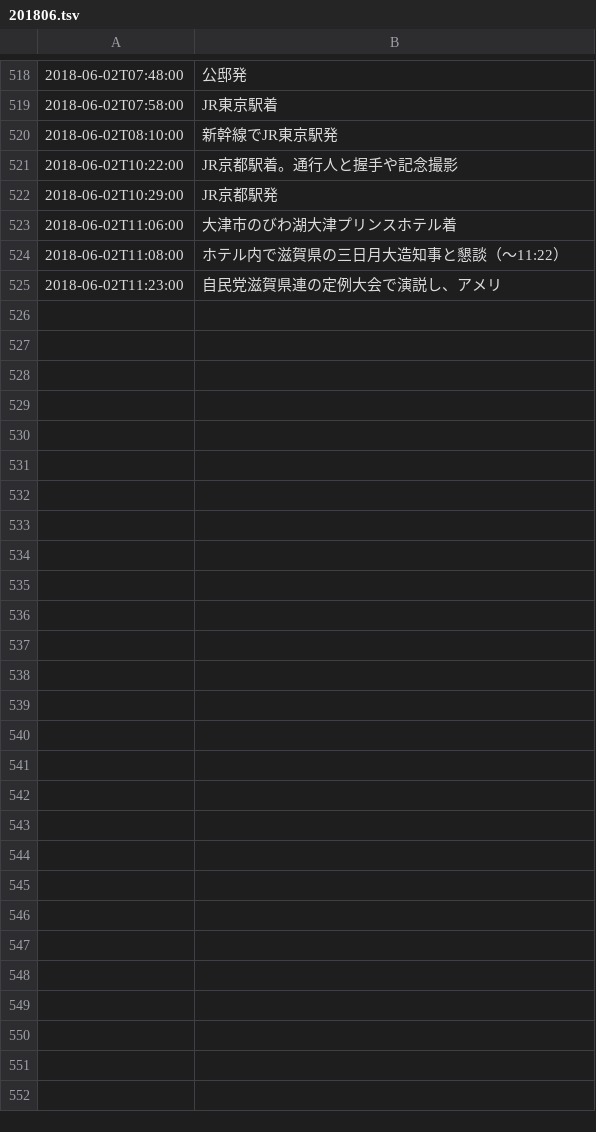
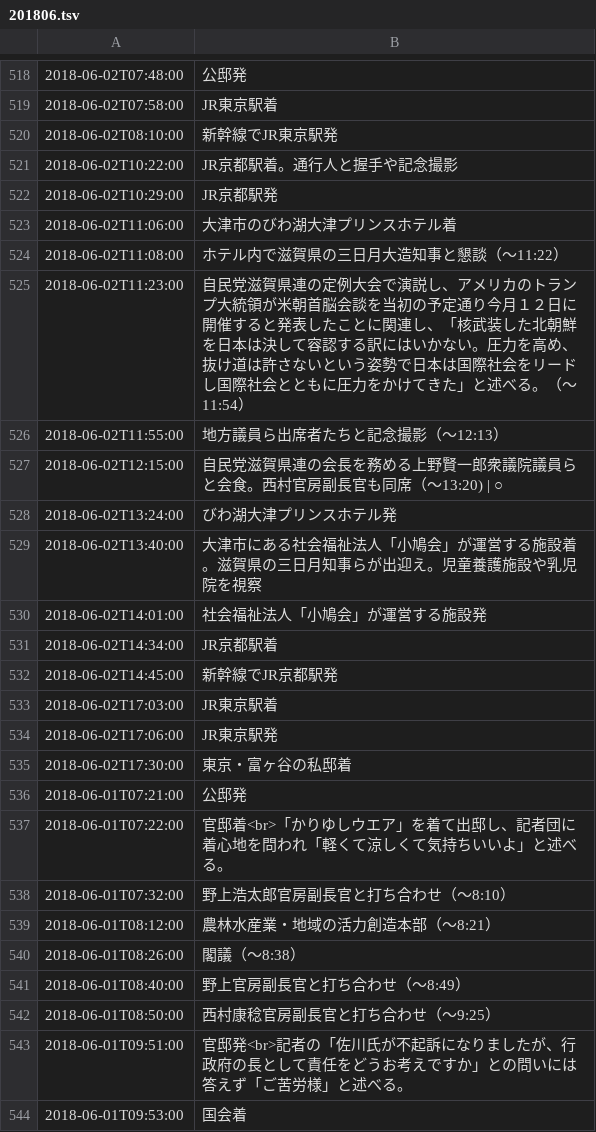
Before and after one commit to yuokada/Prime-Minister-movements, a TSV file: finalProcessed/201806.tsv, drawn as a sheet; only a part is shown, gaps mark what is left out; the diff covers the shown part only.

```diff
--- a/finalProcessed/201806.tsv
+++ b/finalProcessed/201806.tsv
@@ -524,2 +524,21 @@
 "2018-06-02T11:08:00"	"ホテル内で滋賀県の三日月大造知事と懇談（～11:22）"
-"2018-06-02T11:23:00"	"自民党滋賀県連の定例大会で演説し、アメリ
+"2018-06-02T11:23:00"	"自民党滋賀県連の定例大会で演説し、アメリカのトランプ大統領が米朝首脳会談を当初の予定通り今月１２日に開催すると発表したことに関連し、「核武装した北朝鮮を日本は決して容認する訳にはいかない。圧力を高め、抜け道は許さないという姿勢で日本は国際社会をリードし国際社会とともに圧力をかけてきた」と述べる。（～11:54）"
+"2018-06-02T11:55:00"	"地方議員ら出席者たちと記念撮影（～12:13）"
+"2018-06-02T12:15:00"	"自民党滋賀県連の会長を務める上野賢一郎衆議院議員らと会食。西村官房副長官も同席（～13:20) | ○"
+"2018-06-02T13:24:00"	"びわ湖大津プリンスホテル発"
+"2018-06-02T13:40:00"	"大津市にある社会福祉法人「小鳩会」が運営する施設着。滋賀県の三日月知事らが出迎え。児童養護施設や乳児院を視察"
+"2018-06-02T14:01:00"	"社会福祉法人「小鳩会」が運営する施設発"
+"2018-06-02T14:34:00"	"JR京都駅着"
+"2018-06-02T14:45:00"	"新幹線でJR京都駅発"
+"2018-06-02T17:03:00"	"JR東京駅着"
+"2018-06-02T17:06:00"	"JR東京駅発"
+"2018-06-02T17:30:00"	"東京・富ヶ谷の私邸着"
+"2018-06-01T07:21:00"	"公邸発"
+"2018-06-01T07:22:00"	"官邸着<br>「かりゆしウエア」を着て出邸し、記者団に着心地を問われ「軽くて涼しくて気持ちいいよ」と述べる。"
+"2018-06-01T07:32:00"	"野上浩太郎官房副長官と打ち合わせ（～8:10）"
+"2018-06-01T08:12:00"	"農林水産業・地域の活力創造本部（～8:21）"
+"2018-06-01T08:26:00"	"閣議（～8:38）"
+"2018-06-01T08:40:00"	"野上官房副長官と打ち合わせ（～8:49）"
+"2018-06-01T08:50:00"	"西村康稔官房副長官と打ち合わせ（～9:25）"
+"2018-06-01T09:51:00"	"官邸発<br>記者の「佐川氏が不起訴になりましたが、行政府の長として責任をどうお考えですか」との問いには答えず「ご苦労様」と述べる。"
+"2018-06-01T09:53:00"	"国会着"
```
Also changed, not shown: 25 added rows elsewhere in this file, finalProcessed/201811.tsv, finalProcessed/201902.tsv, 14 other files.
